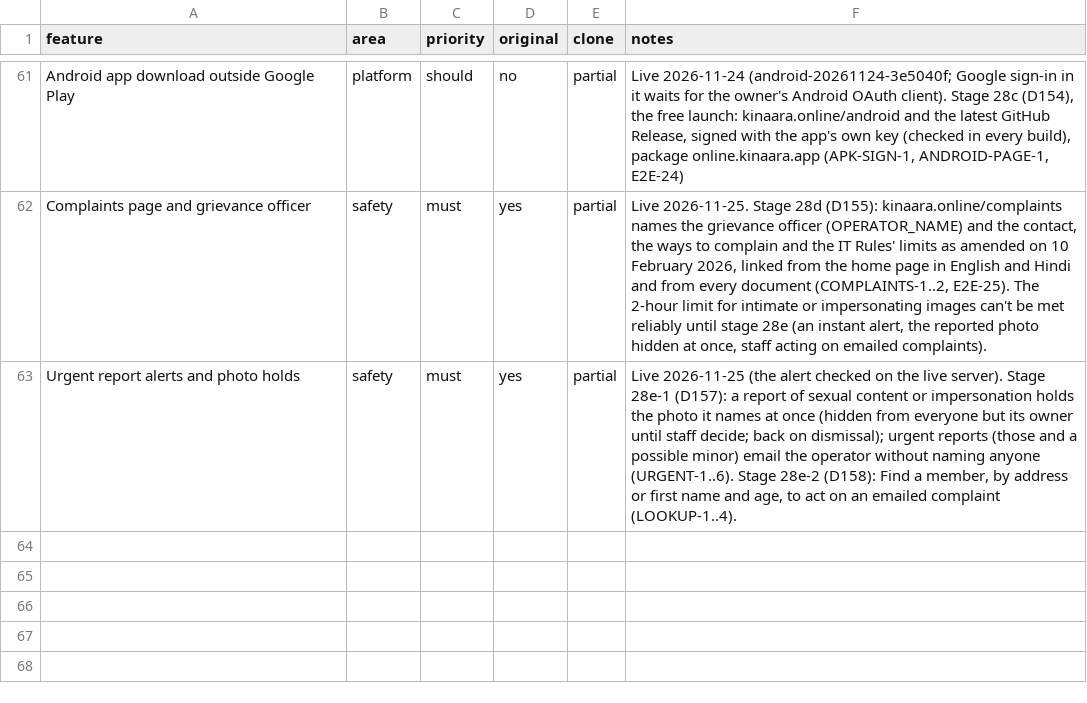
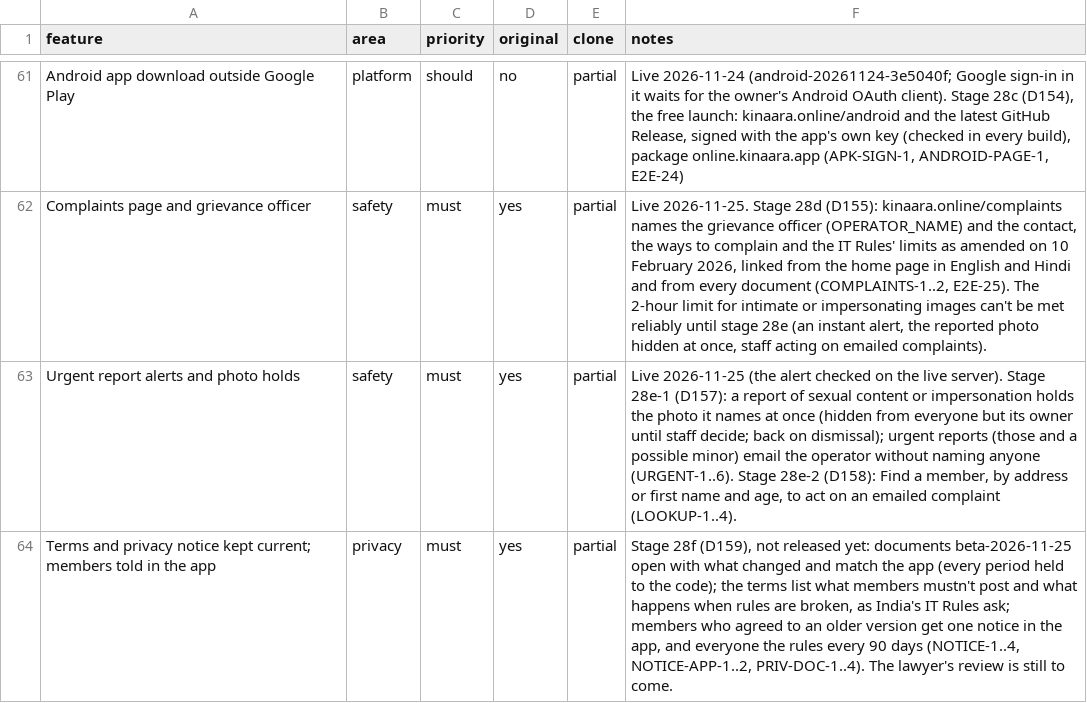
Before and after one commit to 24f3004602/dating-app, a CSV file: replica/features.csv, drawn as a sheet; only a part is shown, gaps mark what is left out.

```diff
--- a/replica/features.csv
+++ b/replica/features.csv
@@ -63 +63,2 @@ Complaints page and grievance officer,safety,must,yes,partial,"Live 2026-11-25.
 Urgent report alerts and photo holds,safety,must,yes,partial,"Live 2026-11-25 (the alert checked on the live server). Stage 28e-1 (D157): a report of sexual content or impersonation holds the photo it names at once (hidden from everyone but its owner until staff decide; back on dismissal); urgent reports (those and a possible minor) email the operator without naming anyone (URGENT-1..6). Stage 28e-2 (D158): Find a member, by address or first name and age, to act on an emailed complaint (LOOKUP-1..4)."
+Terms and privacy notice kept current; members told in the app,privacy,must,yes,partial,"Stage 28f (D159), not released yet: documents beta-2026-11-25 open with what changed and match the app (every period held to the code); the terms list what members mustn't post and what happens when rules are broken, as India's IT Rules ask; members who agreed to an older version get one notice in the app, and everyone the rules every 90 days (NOTICE-1..4, NOTICE-APP-1..2, PRIV-DOC-1..4). The lawyer's review is still to come."
```
Also changed, not shown: 41 other files.
